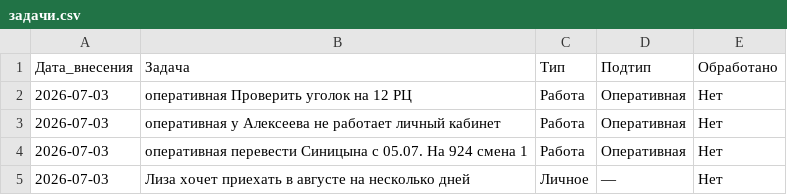
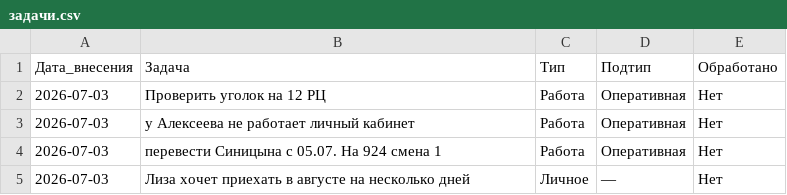
Before and after one commit to burkovpavel094-jpg/KIMChenIlim, a CSV file: задачи.csv, drawn as a sheet.

Commit message:
Чистка: убрана 'оперативная' из текстов

```diff
--- a/задачи.csv
+++ b/задачи.csv
@@ -1,5 +1,5 @@
 Дата_внесения,Задача,Тип,Подтип,Обработано
-2026-07-03,оперативная Проверить уголок на 12 РЦ,Работа,Оперативная,Нет
-2026-07-03,оперативная у Алексеева не работает личный кабинет,Работа,Оперативная,Нет
-2026-07-03,оперативная перевести Синицына с 05.07. На 924 смена 1,Работа,Оперативная,Нет
+2026-07-03,Проверить уголок на 12 РЦ,Работа,Оперативная,Нет
+2026-07-03,у Алексеева не работает личный кабинет,Работа,Оперативная,Нет
+2026-07-03,перевести Синицына с 05.07. На 924 смена 1,Работа,Оперативная,Нет
 2026-07-03,Лиза хочет приехать в августе на несколько дней,Личное,—,Нет
```
